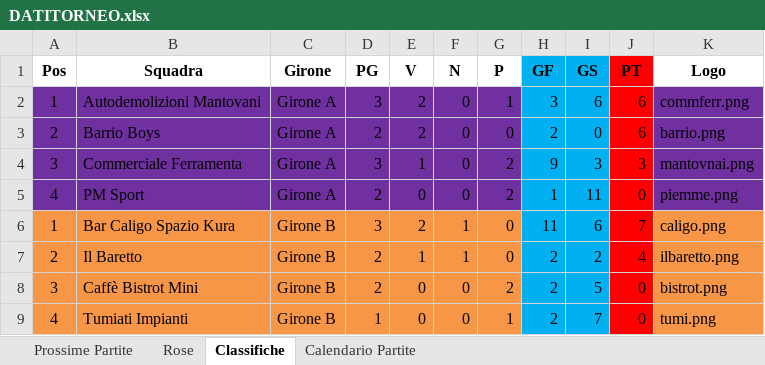
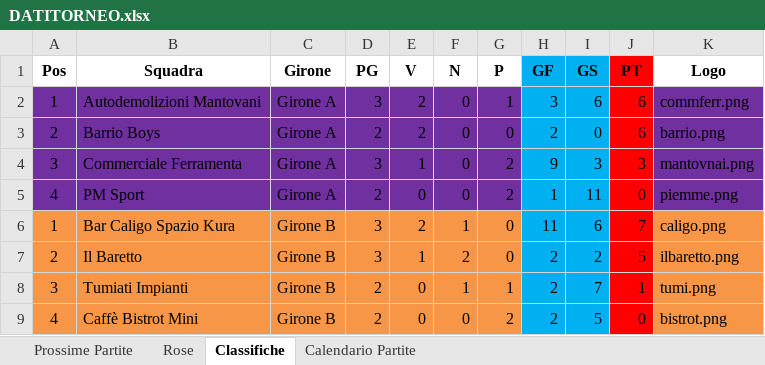
Before and after one commit to robertolibanora/FutRivals, an Excel workbook: DATITORNEO.xlsx, sheet Classifiche, drawn as a sheet; values as stored, in another font and other column widths than the file's, no borders; removed rows and columns are numbered as before the commit, all else as after; the diff names each change by its address in the sheet, - before the commit and + after, or states it on an @@ line.

```diff
--- a/DATITORNEO.xlsx (sheet Classifiche)
+++ b/DATITORNEO.xlsx (sheet Classifiche)
-D7 (PG): 2
+D7 (PG): 3
-F7 (N): 1
+F7 (N): 2
-J7 (PT): 4
+J7 (PT): 5
+row 8: 3 | Tumiati Impianti | Girone B | 2 | 0 | 1 | 1 | 2 | 7 | 1 | tumi.png
-A9 (Pos): 3
+A9 (Pos): 4
-row 9: 4 | Tumiati Impianti | Girone B | 1 | 0 | 0 | 1 | 2 | 7 | 0 | tumi.png
```
Also changed, not shown: sheet Rose, sheet Calendario Partite, 1 other file.
